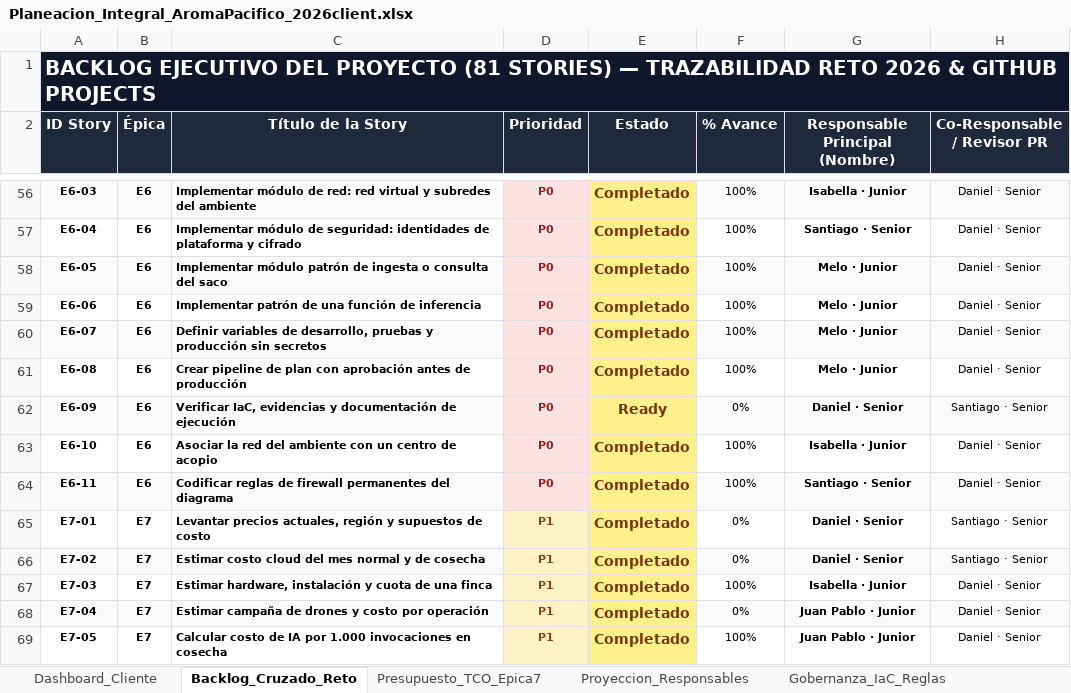
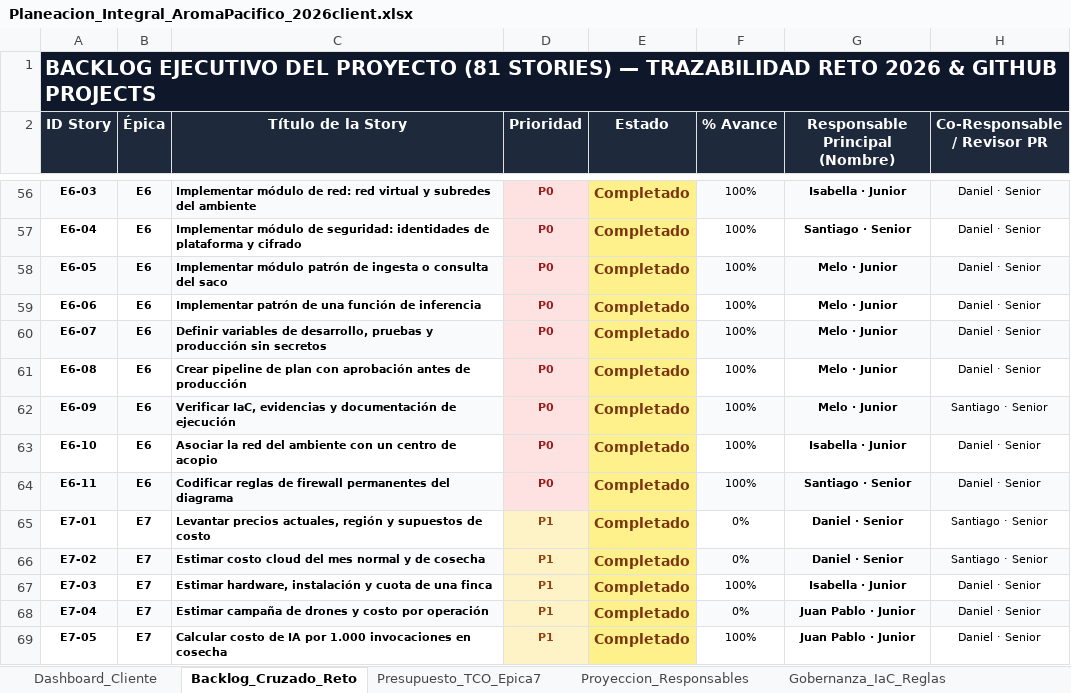
Before and after one commit to aromapacifico-devops/aromapacifico-devops-docs, an Excel workbook: docs/planning/Planeacion_Integral_AromaPacifico_2026client.xlsx, sheet Backlog_Cruzado_Reto, drawn as a sheet; only a part is shown, gaps mark what is left out; values as stored, in another font and other column widths than the file's, no borders; charts and pictures not drawn; the diff names each change by its address in the sheet, - before the commit and + after, or states it on an @@ line.

```diff
--- a/docs/planning/Planeacion_Integral_AromaPacifico_2026client.xlsx (sheet Backlog_Cruzado_Reto)
+++ b/docs/planning/Planeacion_Integral_AromaPacifico_2026client.xlsx (sheet Backlog_Cruzado_Reto)
-E62 (Estado): Ready
+E62 (Estado): Completado
-F62 (% Avance): 0%
+F62 (% Avance): 100%
-G62 (Responsable Principal (Nombre)): Daniel · Senior
+G62 (Responsable Principal (Nombre)): Melo · Junior
```
Also changed, not shown: sheet Presupuesto_TCO_Epica7, sheet Proyeccion_Responsables, sheet Dashboard_Cliente.
